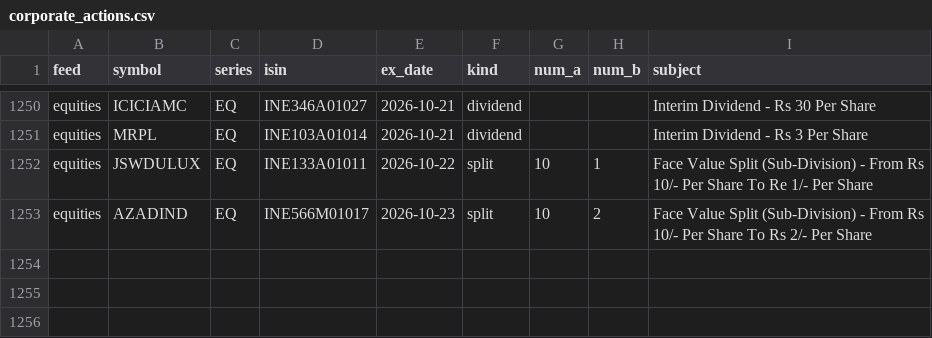
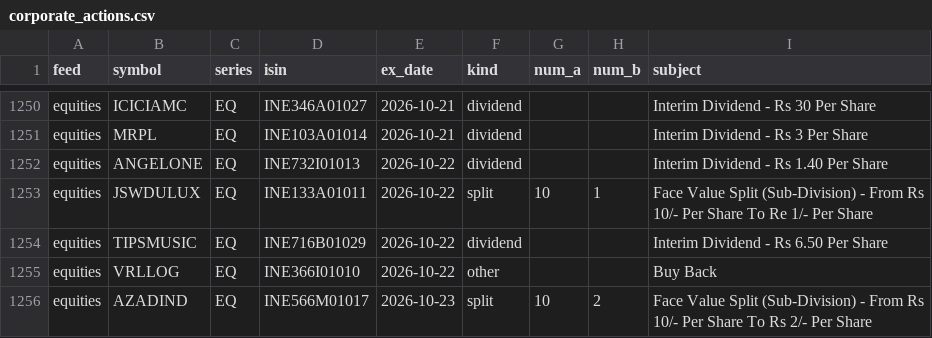
Before and after one commit to veer0608/bhavcopy-pipeline, a CSV file: data/corporate_actions.csv, drawn as a sheet; only a part is shown, gaps mark what is left out.

```diff
--- a/data/corporate_actions.csv
+++ b/data/corporate_actions.csv
@@ -1251,3 +1251,6 @@ equities,ICICIAMC,EQ,INE346A01027,2026-10-21,dividend,,,Interim Dividend - Rs 30
 equities,MRPL,EQ,INE103A01014,2026-10-21,dividend,,,Interim Dividend - Rs 3 Per Share
+equities,ANGELONE,EQ,INE732I01013,2026-10-22,dividend,,,Interim Dividend - Rs 1.40 Per Share
 equities,JSWDULUX,EQ,INE133A01011,2026-10-22,split,10,1,Face Value Split (Sub-Division) - From Rs 10/- Per Share To Re 1/- Per Share
+equities,TIPSMUSIC,EQ,INE716B01029,2026-10-22,dividend,,,Interim Dividend - Rs 6.50 Per Share
+equities,VRLLOG,EQ,INE366I01010,2026-10-22,other,,,Buy Back
 equities,AZADIND,EQ,INE566M01017,2026-10-23,split,10,2,Face Value Split (Sub-Division) - From Rs 10/- Per Share To Rs 2/- Per Share
```
Also changed, not shown: data/manifest.csv, 3 other files.
